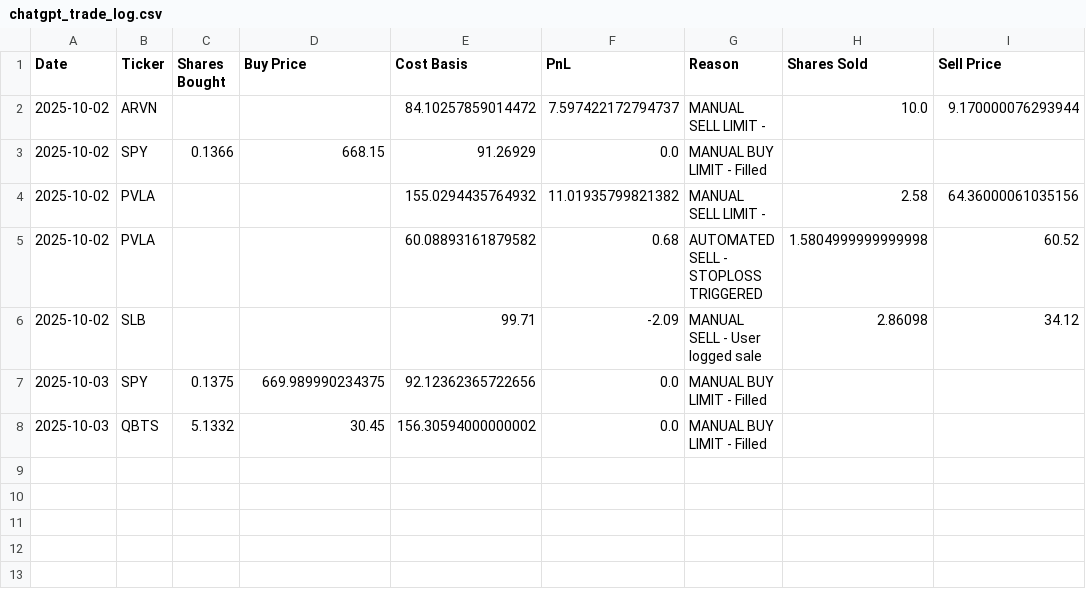
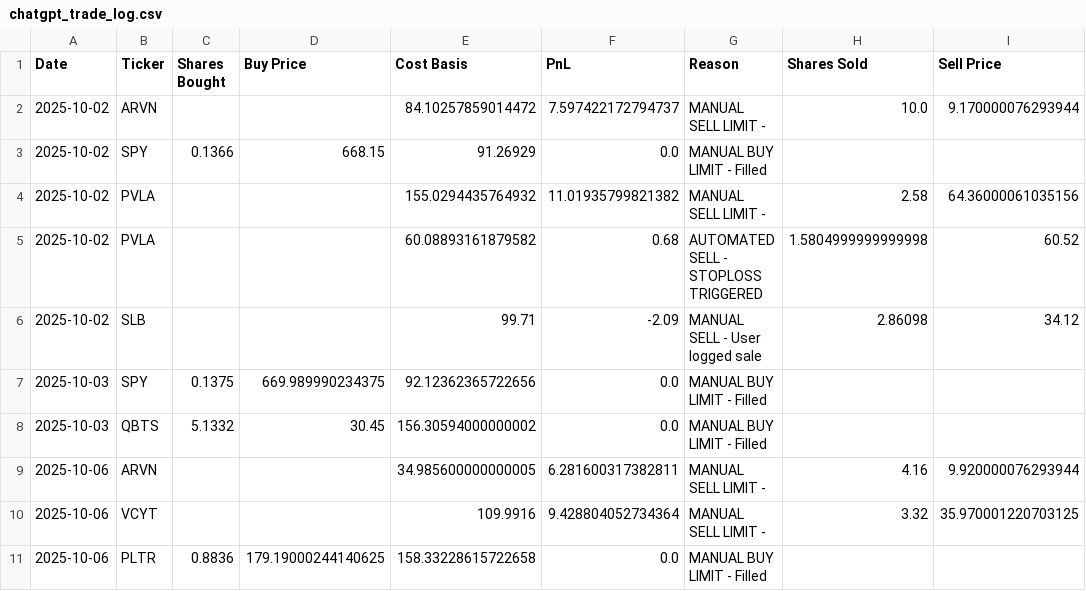
Before and after one commit to ofergr/ChatGPT-Micro-Cap-Experiment, a CSV file: chatgpt_trade_log.csv, drawn as a sheet; the diff names each change by its address in the sheet, - before the commit and + after, or states it on an @@ line.

```diff
--- a/chatgpt_trade_log.csv
+++ b/chatgpt_trade_log.csv
+row 9: 2025-10-06 | ARVN |  |  | 34.985600000000005 | 6.281600317382811 | MANUAL SELL LIMIT - | 4.16 | 9.920000076293944
+row 10: 2025-10-06 | VCYT |  |  | 109.9916 | 9.428804052734364 | MANUAL SELL LIMIT - | 3.32 | 35.970001220703125
+row 11: 2025-10-06 | PLTR | 0.8836 | 179.19000244140625 | 158.33228615722658 | 0.0 | MANUAL BUY LIMIT - Filled
```
Also changed, not shown: Start Your Own/chatgpt_portfolio_update.csv, 1 other file.
